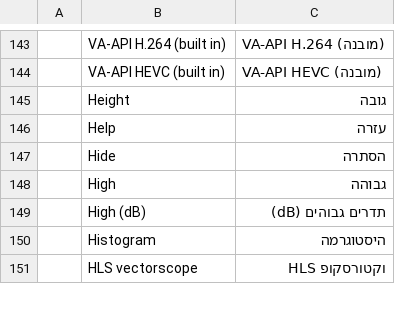
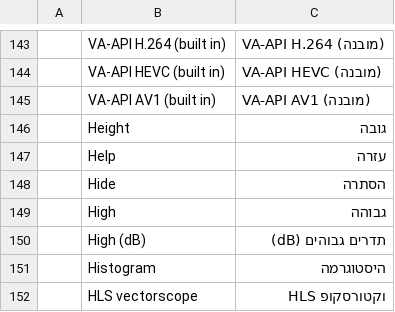
Before and after one commit to blamejs/StudioCraft, a TSV file: crates/ui-egui/i18n/locales/he/studiocraft.tsv, drawn as a sheet; only a part is shown, gaps mark what is left out.

```diff
--- a/crates/ui-egui/i18n/locales/he/studiocraft.tsv
+++ b/crates/ui-egui/i18n/locales/he/studiocraft.tsv
@@ -144,2 +144,3 @@
 	VA-API HEVC (built in)	VA-API HEVC (מובנה)
+	VA-API AV1 (built in)	VA-API AV1 (מובנה)
 	Height	גובה
```
Also changed, not shown: crates/ui-egui/i18n/locales/cs/studiocraft.tsv, crates/ui-egui/i18n/locales/de/studiocraft.tsv, 35 other files.
